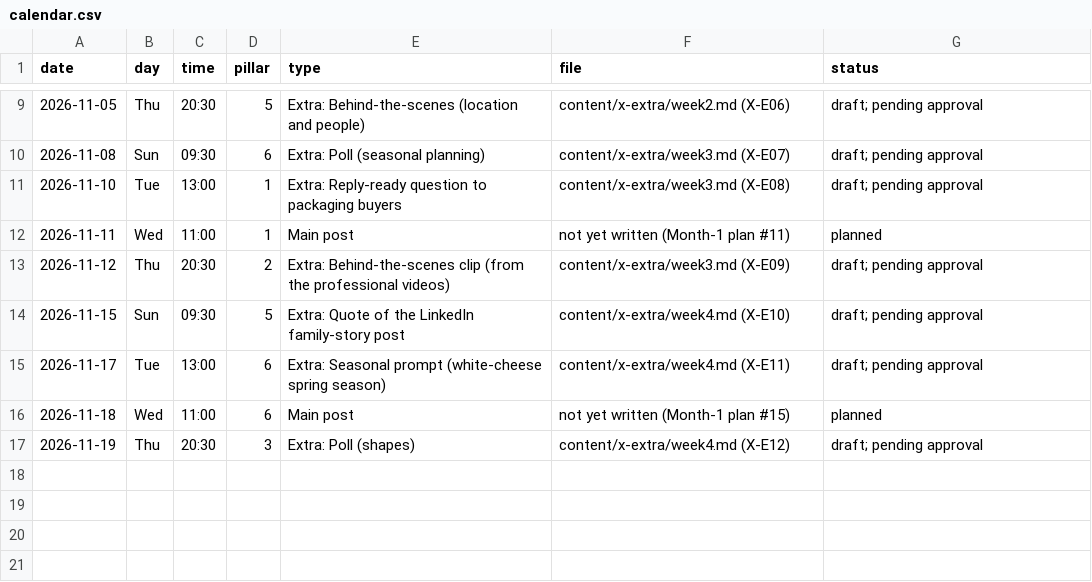
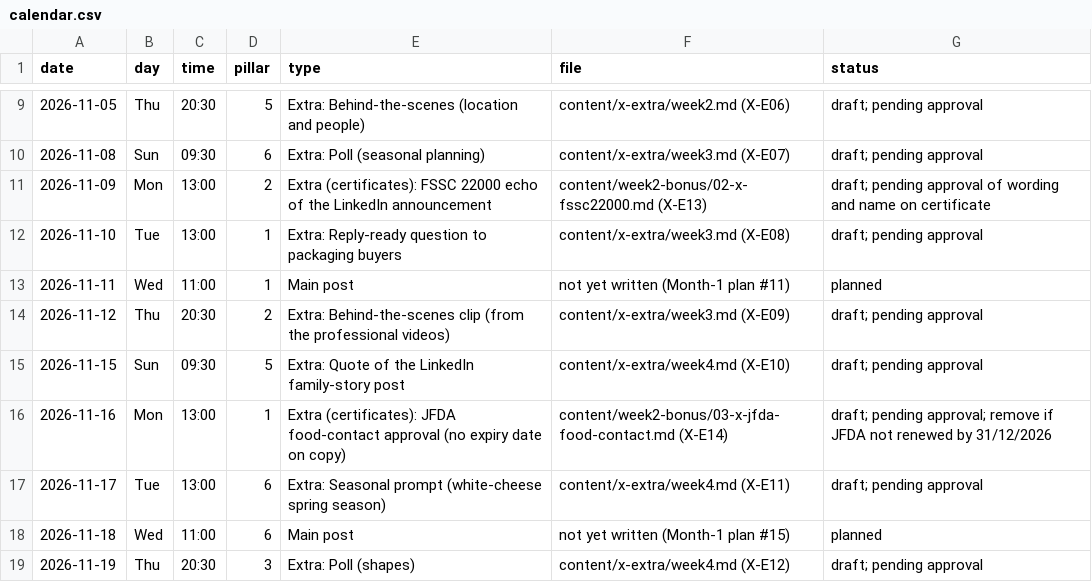
Before and after one commit to AbdullahDarras/jordan-tinplate-digital, a CSV file: content/x-extra/calendar.csv, drawn as a sheet; only a part is shown, gaps mark what is left out.

```diff
--- a/content/x-extra/calendar.csv
+++ b/content/x-extra/calendar.csv
@@ -10,2 +10,3 @@ date,day,time,pillar,type,file,status
 2026-11-08,Sun,09:30,6,Extra: Poll (seasonal planning),content/x-extra/week3.md (X-E07),draft; pending approval
+2026-11-09,Mon,13:00,2,Extra (certificates): FSSC 22000 echo of the LinkedIn announcement,content/week2-bonus/02-x-fssc22000.md (X-E13),draft; pending approval of wording and name on certificate
 2026-11-10,Tue,13:00,1,Extra: Reply-ready question to packaging buyers,content/x-extra/week3.md (X-E08),draft; pending approval
@@ -14,2 +15,3 @@ date,day,time,pillar,type,file,status
 2026-11-15,Sun,09:30,5,Extra: Quote of the LinkedIn family-story post,content/x-extra/week4.md (X-E10),draft; pending approval
+2026-11-16,Mon,13:00,1,Extra (certificates): JFDA food-contact approval (no expiry date on copy),content/week2-bonus/03-x-jfda-food-contact.md (X-E14),draft; pending approval; remove if JFDA not renewed by 31/12/2026
 2026-11-17,Tue,13:00,6,Extra: Seasonal prompt (white-cheese spring season),content/x-extra/week4.md (X-E11),draft; pending approval
```
Also changed, not shown: 12 other files.
